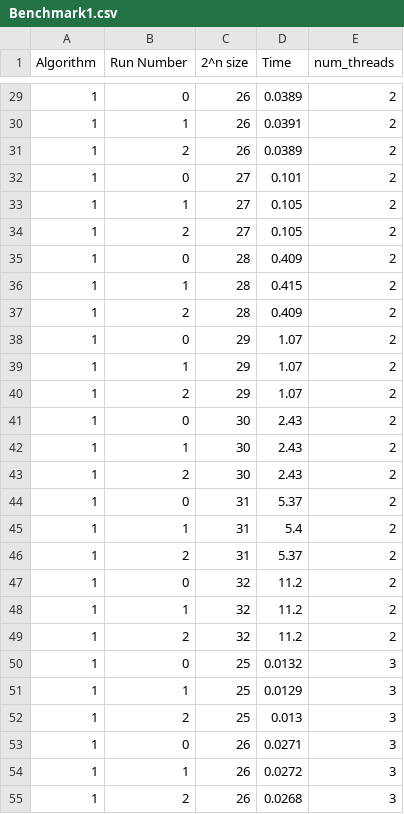
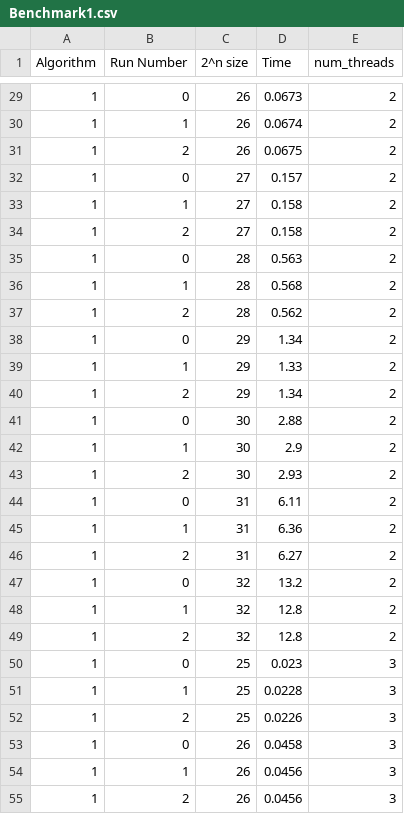
Before and after one commit to rjstorres/CPAR---The-Sieve-of-Erastosthenes, a CSV file: Benchmark1.csv, drawn as a sheet; only a part is shown, gaps mark what is left out; the diff covers the shown part only.

```diff
--- a/Benchmark1.csv
+++ b/Benchmark1.csv
@@ -29,27 +29,27 @@ Algorithm, Run Number, 2^n size, Time, num_threads
-1,0,26,0.0389,2,
-1,1,26,0.0391,2,
-1,2,26,0.0389,2,
-1,0,27,0.101,2,
-1,1,27,0.105,2,
-1,2,27,0.105,2,
-1,0,28,0.409,2,
-1,1,28,0.415,2,
-1,2,28,0.409,2,
-1,0,29,1.07,2,
-1,1,29,1.07,2,
-1,2,29,1.07,2,
-1,0,30,2.43,2,
-1,1,30,2.43,2,
-1,2,30,2.43,2,
-1,0,31,5.37,2,
-1,1,31,5.4,2,
-1,2,31,5.37,2,
-1,0,32,11.2,2,
-1,1,32,11.2,2,
-1,2,32,11.2,2,
-1,0,25,0.0132,3,
-1,1,25,0.0129,3,
-1,2,25,0.013,3,
-1,0,26,0.0271,3,
-1,1,26,0.0272,3,
-1,2,26,0.0268,3,
+1,0,26,0.0673,2,
+1,1,26,0.0674,2,
+1,2,26,0.0675,2,
+1,0,27,0.157,2,
+1,1,27,0.158,2,
+1,2,27,0.158,2,
+1,0,28,0.563,2,
+1,1,28,0.568,2,
+1,2,28,0.562,2,
+1,0,29,1.34,2,
+1,1,29,1.33,2,
+1,2,29,1.34,2,
+1,0,30,2.88,2,
+1,1,30,2.9,2,
+1,2,30,2.93,2,
+1,0,31,6.11,2,
+1,1,31,6.36,2,
+1,2,31,6.27,2,
+1,0,32,13.2,2,
+1,1,32,12.8,2,
+1,2,32,12.8,2,
+1,0,25,0.023,3,
+1,1,25,0.0228,3,
+1,2,25,0.0226,3,
+1,0,26,0.0458,3,
+1,1,26,0.0456,3,
+1,2,26,0.0456,3,
```
Also changed, not shown: 162 edited cells elsewhere in this file, Benchmark2.csv.
